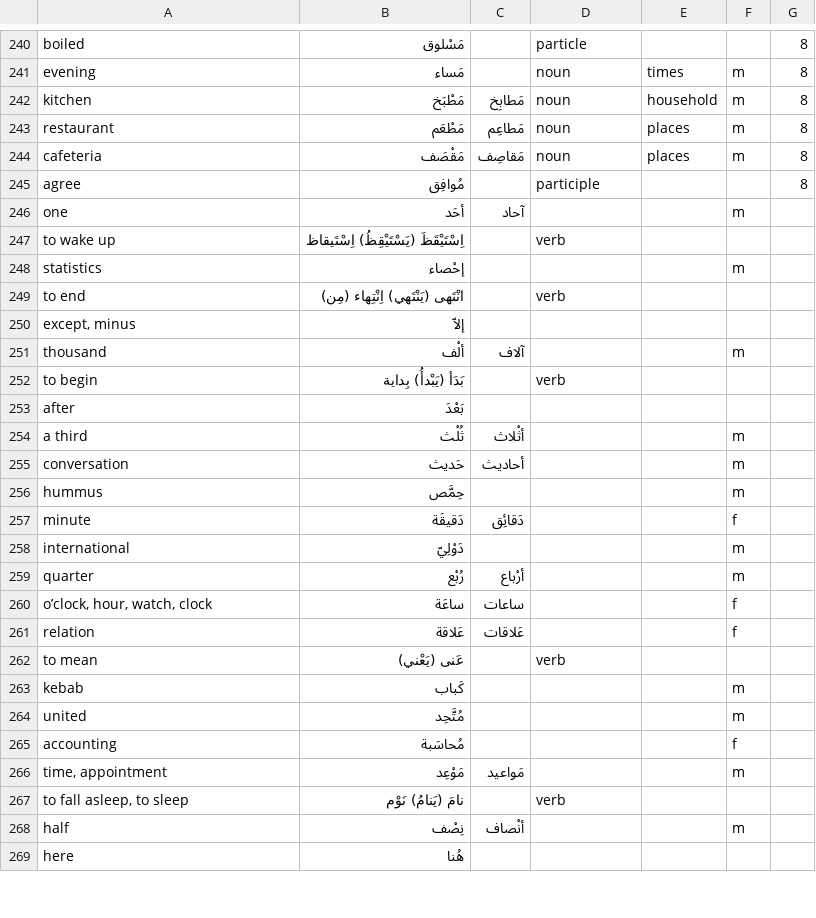
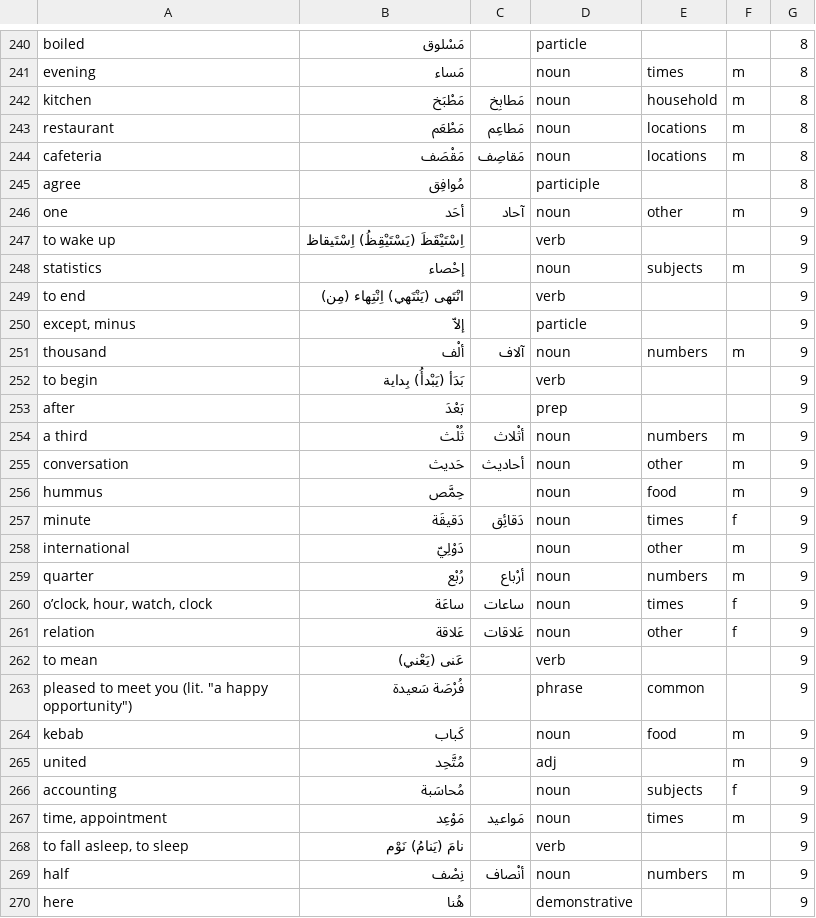
Before and after one commit to bmaupin/junkpile, a CSV file: support/words/arabic-words.csv, drawn as a sheet; only a part is shown, gaps mark what is left out; the diff covers the shown part only.

Commit message:
add missing words and parts of speech, categories, etc. to aws chapter 9
git-svn-id: file:///home/bmaupin/tmp/oldaaf/android_arabic_flashcards/trunk@68 d45c4bbb-d1aa-4eb0-a131-1cfa29d7c7c7

```diff
--- a/support/words/arabic-words.csv
+++ b/support/words/arabic-words.csv
@@ -242,28 +242,29 @@ evening|مَساء||noun|times|m|8
 kitchen|مَطْبَخ|مَطابِخ|noun|household|m|8
-restaurant|مَطْعَم|مَطاعِم|noun|places|m|8
-cafeteria|مَقْصَف|مَقاصِف|noun|places|m|8
+restaurant|مَطْعَم|مَطاعِم|noun|locations|m|8
+cafeteria|مَقْصَف|مَقاصِف|noun|locations|m|8
 agree|مُوافِق||participle|||8
-one|أحَد|آحاد|||m|
-to wake up|اِسْتَيْقَظَ (يَسْتَيْقِظُ) اِسْتَيقاظ||verb|||
-statistics|إحْصاء||||m|
-to end|انْتَهى (يَنْتَهي) اِنْتِهاء (مِن)||verb|||
-except, minus|إلاّ|||||
-thousand|ألْف|آلاف|||m|
-to begin|بَدَأ (يَبْدأُ) بِداية||verb|||
-after|بَعْدَ|||||
-a third|ثُلْث|أثْلاث|||m|
-conversation|حَديث|أحاديث|||m|
-hummus|حِمَّص||||m|
-minute|دَقيقَة|دَقائِق|||f|
-international|دَوْلِيّ||||m|
-quarter|رُبْع|أرْباع|||m|
-o’clock, hour, watch, clock|ساعَة|ساعات|||f|
-relation|عَلاقة|عَلاقات|||f|
-to mean|عَنى (يَعْني)||verb|||
-kebab|كَباب||||m|
-united|مُتَّحِد||||m|
-accounting|مُحاسَبة||||f|
-time, appointment|مَوْعِد|مَواعيد|||m|
-to fall asleep, to sleep|نامَ (يَنامُ) نَوْم||verb|||
-half|نِصْف|أنْصاف|||m|
-here|هُنا|||||
+one|أحَد|آحاد|noun|other|m|9
+to wake up|اِسْتَيْقَظَ (يَسْتَيْقِظُ) اِسْتَيقاظ||verb|||9
+statistics|إحْصاء||noun|subjects|m|9
+to end|انْتَهى (يَنْتَهي) اِنْتِهاء (مِن)||verb|||9
+except, minus|إلاّ||particle|||9
+thousand|ألْف|آلاف|noun|numbers|m|9
+to begin|بَدَأ (يَبْدأُ) بِداية||verb|||9
+after|بَعْدَ||prep|||9
+a third|ثُلْث|أثْلاث|noun|numbers|m|9
+conversation|حَديث|أحاديث|noun|other|m|9
+hummus|حِمَّص||noun|food|m|9
+minute|دَقيقَة|دَقائِق|noun|times|f|9
+international|دَوْلِيّ||noun|other|m|9
+quarter|رُبْع|أرْباع|noun|numbers|m|9
+o’clock, hour, watch, clock|ساعَة|ساعات|noun|times|f|9
+relation|عَلاقة|عَلاقات|noun|other|f|9
+to mean|عَنى (يَعْني)||verb|||9
+pleased to meet you (lit. "a happy opportunity")|فُرْصَة سَعيدة||phrase|common||9
+kebab|كَباب||noun|food|m|9
+united|مُتَّحِد||adj||m|9
+accounting|مُحاسَبة||noun|subjects|f|9
+time, appointment|مَوْعِد|مَواعيد|noun|times|m|9
+to fall asleep, to sleep|نامَ (يَنامُ) نَوْم||verb|||9
+half|نِصْف|أنْصاف|noun|numbers|m|9
+here|هُنا||demonstrative|||9
```
Also changed, not shown: 1 removed row and 6 edited cells elsewhere in this file.
